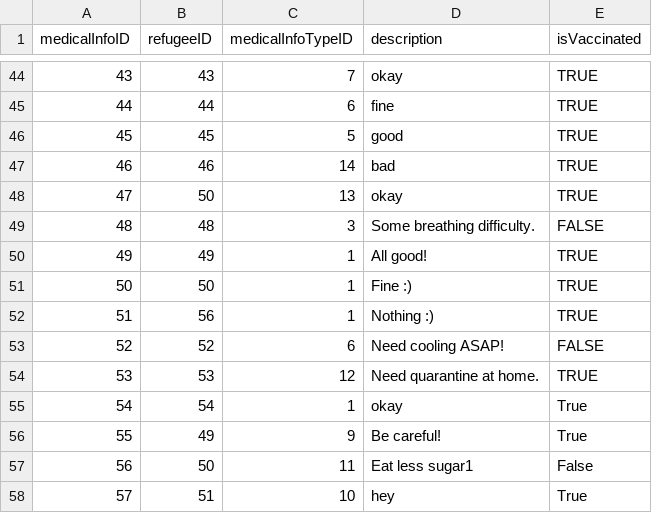
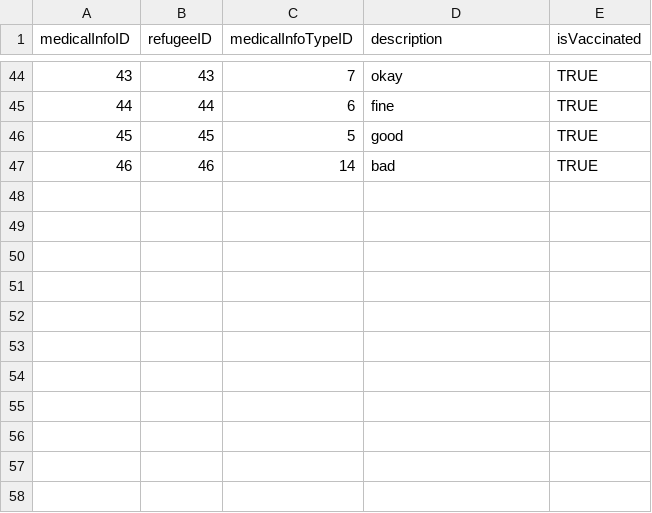
Before and after one commit to bennylao/ucl-humanitarian-management-system-CLI, a CSV file: humanitarian_management_system/data/medicalInfo.csv, drawn as a sheet; only a part is shown, gaps mark what is left out.

Commit message:
fix errors of dummy data

```diff
--- a/humanitarian_management_system/data/medicalInfo.csv
+++ b/humanitarian_management_system/data/medicalInfo.csv
@@ -47,12 +47 @@ medicalInfoID,refugeeID,medicalInfoTypeID,description,isVaccinated
 46,46,14,bad,TRUE
-47,50,13,okay,TRUE
-48,48,3,Some breathing difficulty.,FALSE
-49,49,1,All good!,TRUE
-50,50,1,Fine :),TRUE
-51,56,1,Nothing :),TRUE
-52,52,6,Need cooling ASAP!,FALSE
-53,53,12,Need quarantine at home.,TRUE
-54,54,1,okay,True
-55,49,9,Be careful!,True
-56,50,11,Eat less sugar1,False
-57,51,10,hey,True
```
Also changed, not shown: humanitarian_management_system/data/refugee.csv.
